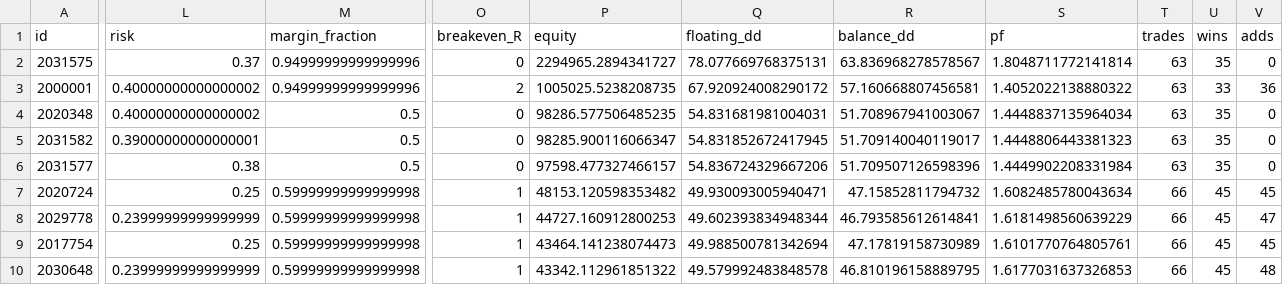
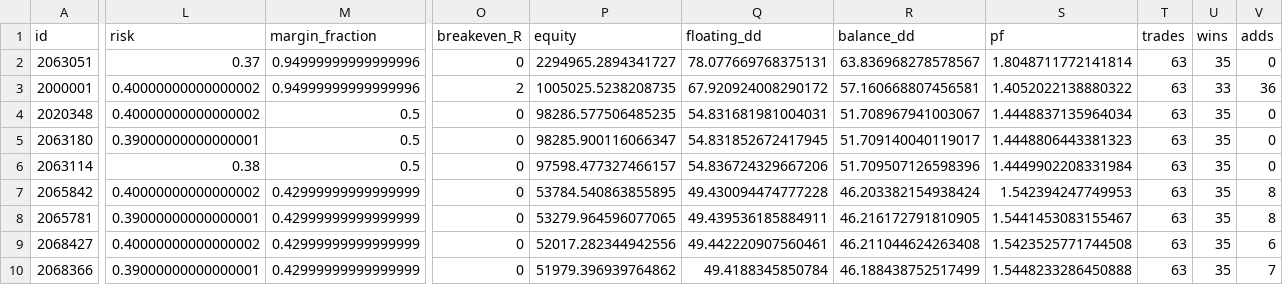
Before and after one commit to rizanrizan93/Forex-scanner, a CSV file: research_results/btc-692365-dd50-2019-oct2026/SELECTED.csv, drawn as a sheet; only a part is shown, gaps mark what is left out; removed rows and columns are numbered as before the commit, all else as after; rows hold the shown columns only; the diff covers the shown part only; the diff names each change by its address in the sheet, - before the commit and + after, or states it on an @@ line.

```diff
--- a/research_results/btc-692365-dd50-2019-oct2026/SELECTED.csv
+++ b/research_results/btc-692365-dd50-2019-oct2026/SELECTED.csv
-A2 (id): 2031575
+A2 (id): 2063051
-A5 (id): 2031582
+A5 (id): 2063180
-A6 (id): 2031577
+A6 (id): 2063114
-A7 (id): 2020724
+A7 (id): 2065842
-L7 (risk): 0.25
+L7 (risk): 0.40000000000000002
-M7:M8 (margin_fraction): 0.59999999999999998
+M7:M8 (margin_fraction): 0.42999999999999999
-O7:O8 (breakeven_R): 1
+O7:O8 (breakeven_R): 0
-P7 (equity): 48153.120598353482
+P7 (equity): 53784.540863855895
-Q7 (floating_dd): 49.930093005940471
+Q7 (floating_dd): 49.430094474777228
-R7 (balance_dd): 47.15852811794732
+R7 (balance_dd): 46.203382154938424
-S7 (pf): 1.6082485780043634
+S7 (pf): 1.542394247749953
-T7:T8 (trades): 66
+T7:T8 (trades): 63
-U7:U8 (wins): 45
+U7:U8 (wins): 35
-V7 (adds): 45
+V7 (adds): 8
-A8 (id): 2029778
+A8 (id): 2065781
-L8 (risk): 0.23999999999999999
+L8 (risk): 0.39000000000000001
-P8 (equity): 44727.160912800253
+P8 (equity): 53279.964596077065
-Q8 (floating_dd): 49.602393834948344
+Q8 (floating_dd): 49.439536185884911
-R8 (balance_dd): 46.793585612614841
+R8 (balance_dd): 46.216172791810905
-S8 (pf): 1.6181498560639229
+S8 (pf): 1.5441453083155467
-V8 (adds): 47
+V8 (adds): 8
-row 9: 2017754 | 0.25 | 0.59999999999999998 | 1 | 43464.141238074473 | 49.988500781342694 | 47.17819158730989 | 1.6101770764805761 | 66 | 45 | 45
-row 10: 2030648 | 0.23999999999999999 | 0.59999999999999998 | 1 | 43342.112961851322 | 49.579992483848578 | 46.810196158889795 | 1.6177031637326853 | 66 | 45 | 48
+row 9: 2068427 | 0.40000000000000002 | 0.42999999999999999 | 0 | 52017.282344942556 | 49.442220907560461 | 46.211044624263408 | 1.5423525771744508 | 63 | 35 | 6
+row 10: 2068366 | 0.39000000000000001 | 0.42999999999999999 | 0 | 51979.396939764862 | 49.4188345850784 | 46.188438752517499 | 1.5448233286450888 | 63 | 35 | 7
```
Also changed, not shown: 2 added rows and 14 edited cells elsewhere in this file.
